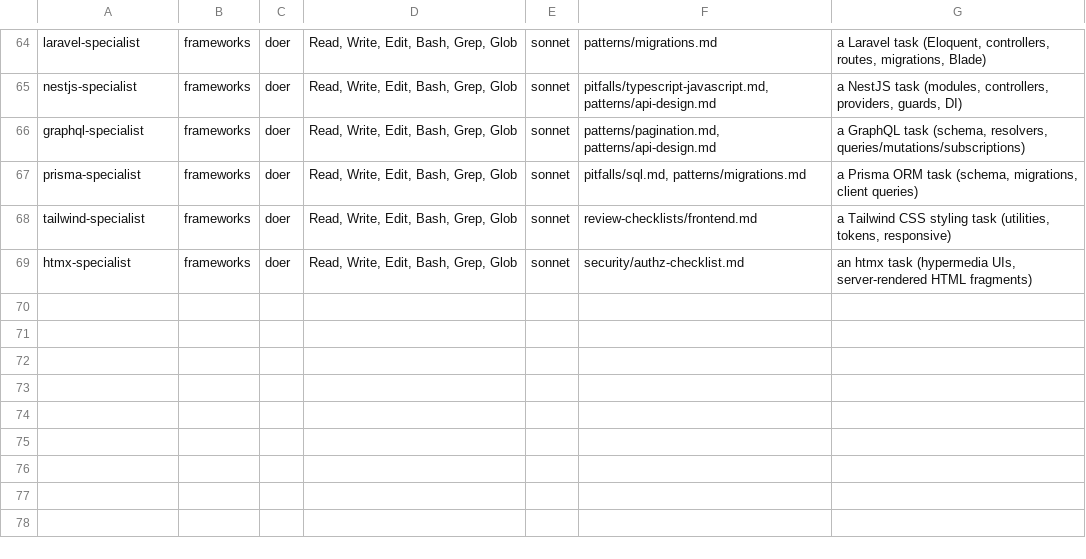
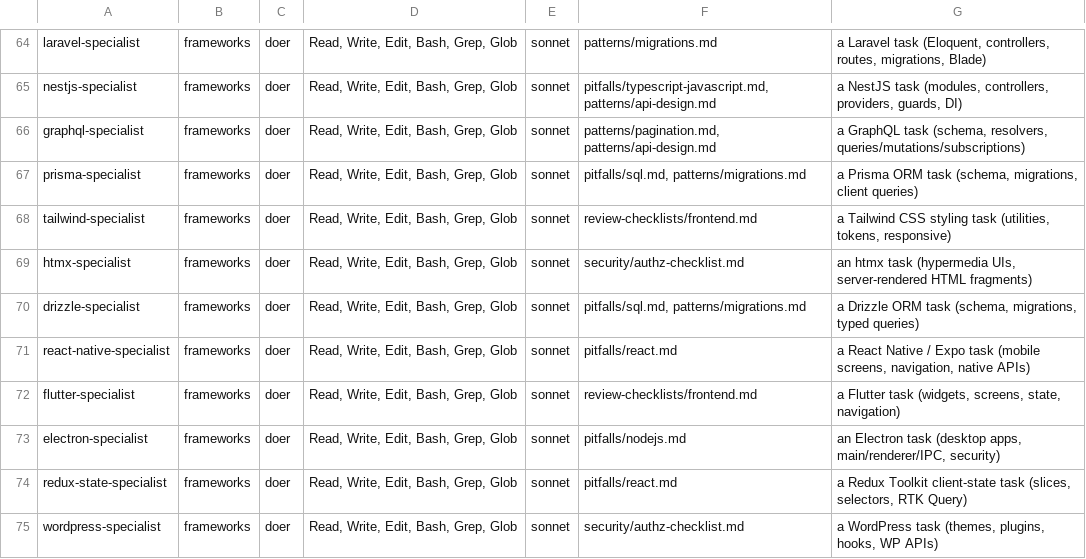
Before and after one commit to soumyachk101/Thekedar, a TSV file: catalog/agents.tsv, drawn as a sheet; only a part is shown, gaps mark what is left out; the diff names each change by its address in the sheet, - before the commit and + after, or states it on an @@ line.

```diff
--- a/catalog/agents.tsv
+++ b/catalog/agents.tsv
+row 70: drizzle-specialist | frameworks | doer | Read, Write, Edit, Bash, Grep, Glob | sonnet | pitfalls/sql.md, patterns/migrations.md | a Drizzle ORM task (schema, migrations, typed queries)
+row 71: react-native-specialist | frameworks | doer | Read, Write, Edit, Bash, Grep, Glob | sonnet | pitfalls/react.md | a React Native / Expo task (mobile screens, navigation, native APIs)
+row 72: flutter-specialist | frameworks | doer | Read, Write, Edit, Bash, Grep, Glob | sonnet | review-checklists/frontend.md | a Flutter task (widgets, screens, state, navigation)
+row 73: electron-specialist | frameworks | doer | Read, Write, Edit, Bash, Grep, Glob | sonnet | pitfalls/nodejs.md | an Electron task (desktop apps, main/renderer/IPC, security)
+row 74: redux-state-specialist | frameworks | doer | Read, Write, Edit, Bash, Grep, Glob | sonnet | pitfalls/react.md | a Redux Toolkit client-state task (slices, selectors, RTK Query)
+row 75: wordpress-specialist | frameworks | doer | Read, Write, Edit, Bash, Grep, Glob | sonnet | security/authz-checklist.md | a WordPress task (themes, plugins, hooks, WP APIs)
```
Also changed, not shown: 14 other files.
